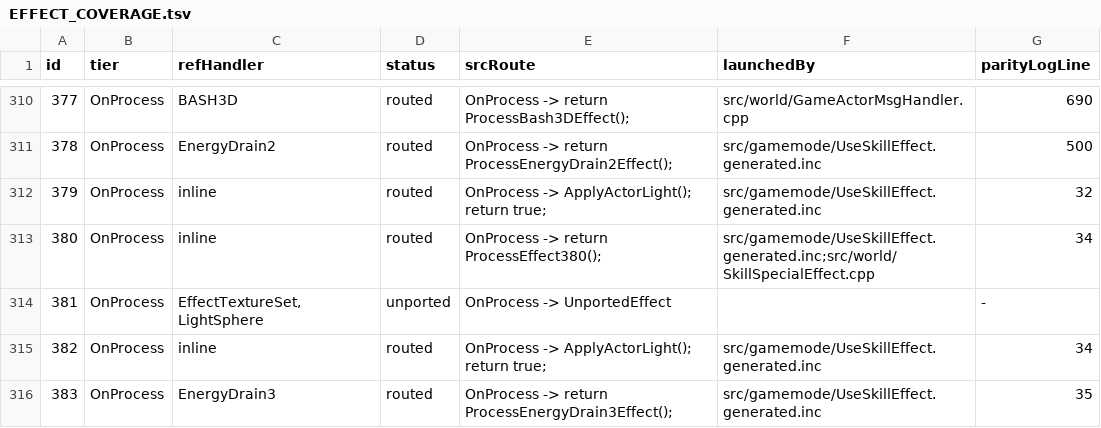
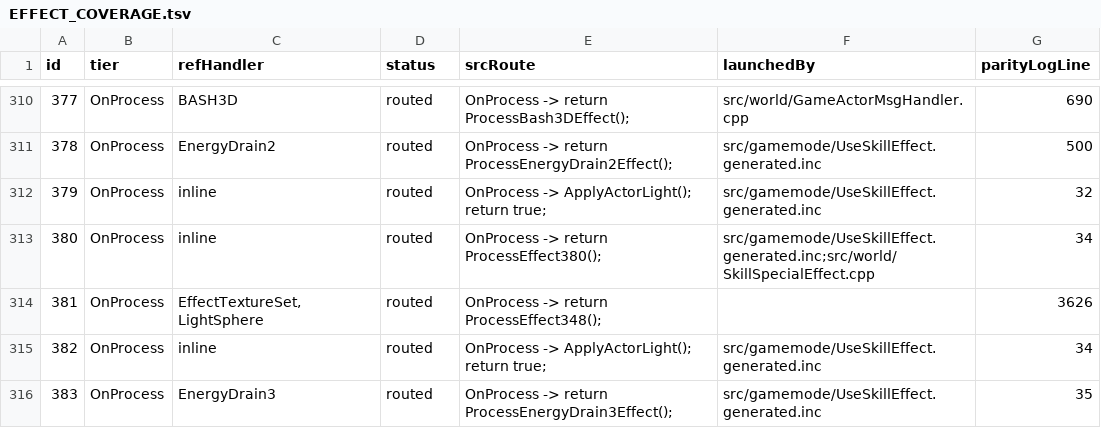
Before and after one commit to Sziadan/open-midgard, a TSV file: docs/skill/generated/EFFECT_COVERAGE.tsv, drawn as a sheet; only a part is shown, gaps mark what is left out.

Commit message:
Port effect 381 LightSphere route

```diff
--- a/docs/skill/generated/EFFECT_COVERAGE.tsv
+++ b/docs/skill/generated/EFFECT_COVERAGE.tsv
@@ -313,3 +313,3 @@ id	tier	refHandler	status	srcRoute	launchedBy	parityLogLine
 380	OnProcess	inline	routed	OnProcess -> return ProcessEffect380();	src/gamemode/UseSkillEffect.generated.inc;src/world/SkillSpecialEffect.cpp	34
-381	OnProcess	EffectTextureSet,LightSphere	unported	OnProcess -> UnportedEffect		-
+381	OnProcess	EffectTextureSet,LightSphere	routed	OnProcess -> return ProcessEffect348();		3626
 382	OnProcess	inline	routed	OnProcess -> ApplyActorLight(); return true;	src/gamemode/UseSkillEffect.generated.inc	34
```
Also changed, not shown: 8 other files.
